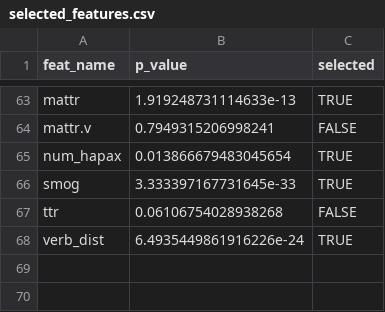
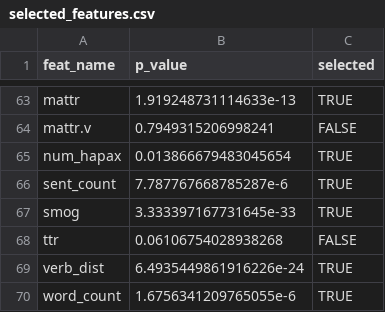
Before and after one commit to VanaKraus/readability-of-czech-legal-writing, a CSV file: efa/selected_features.csv, drawn as a sheet; only a part is shown, gaps mark what is left out; the diff names each change by its address in the sheet, - before the commit and + after, or states it on an @@ line.

Commit message:
Include word and sentence counts in the analysis

```diff
--- a/efa/selected_features.csv
+++ b/efa/selected_features.csv
+row 66: sent_count | 7.787767668785287e-6 | TRUE
+row 70: word_count | 1.6756341209765055e-6 | TRUE
```
Also changed, not shown: 3 other files.
